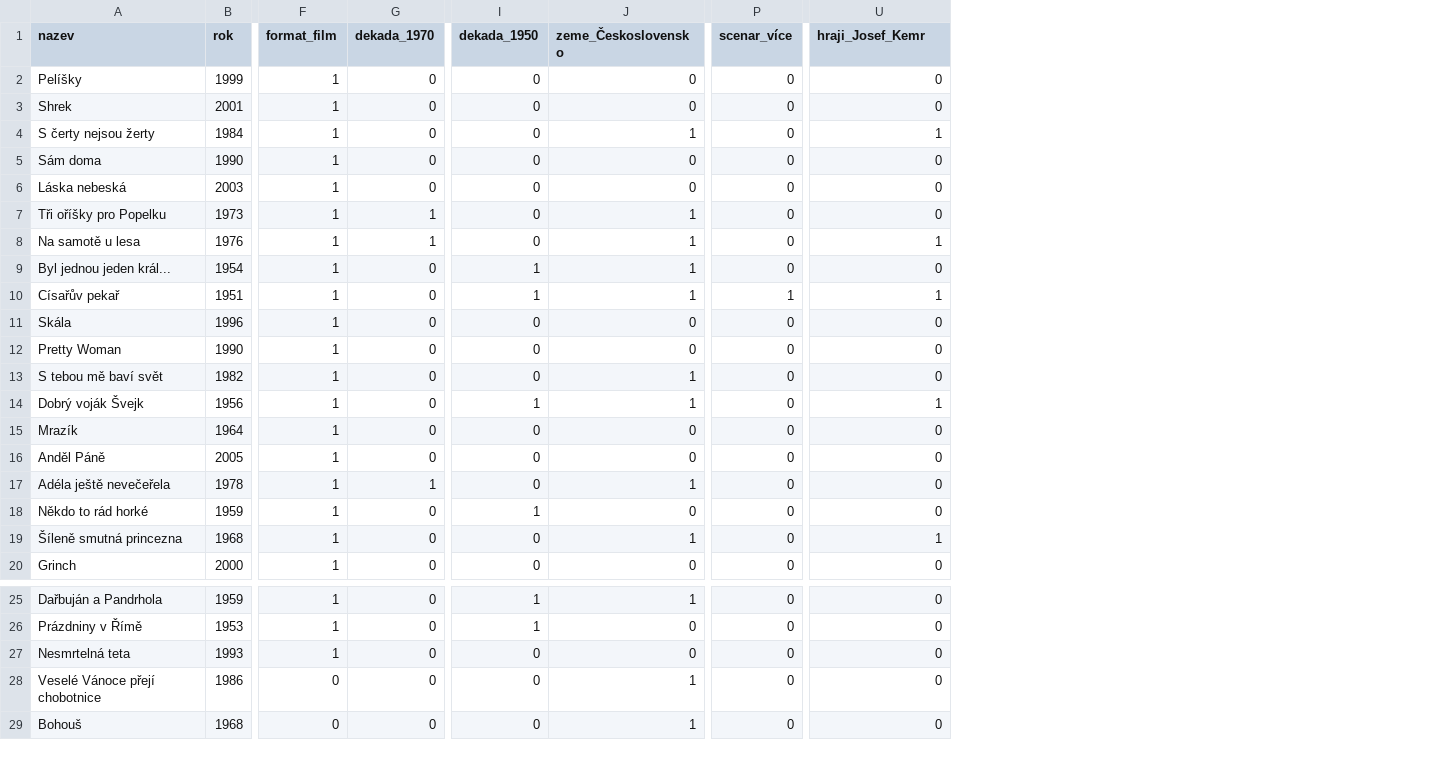
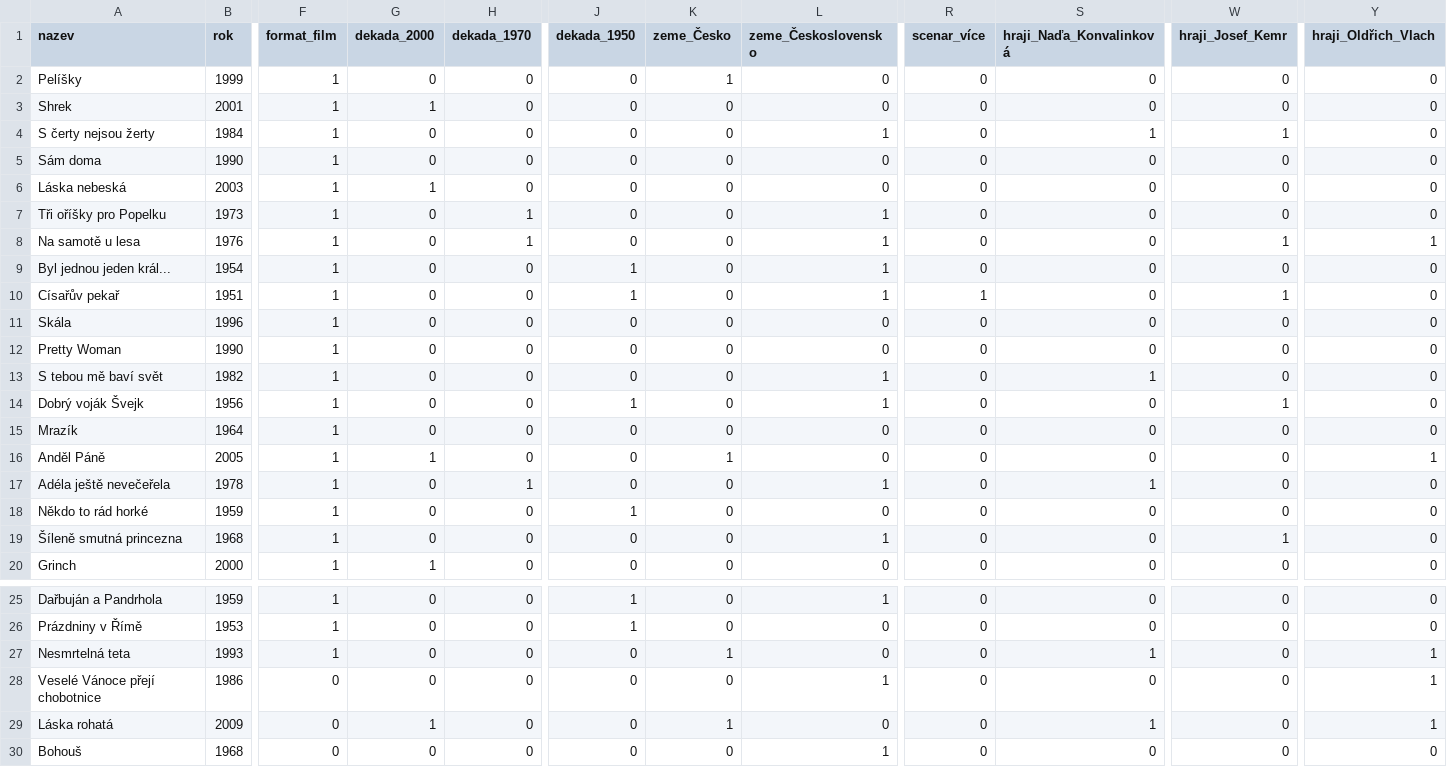
Before and after one commit to DataRozhlas/televizni-programy, a CSV file: data/vanocni_filmy_pro_model/vanocni_filmy_pro_model_n5.csv, drawn as a sheet; only a part is shown, gaps mark what is left out; addresses are those after the commit; rows hold the shown columns only; the diff names each change by its address in the sheet, - before the commit and + after, or states it on an @@ line.

```diff
--- a/data/vanocni_filmy_pro_model/vanocni_filmy_pro_model_n5.csv
+++ b/data/vanocni_filmy_pro_model/vanocni_filmy_pro_model_n5.csv
+column G (dekada_2000), rows 2-20: 0 | 1 | 0 | 0 | 1 | 0 | 0 | 0 | 0 | 0 | 0 | 0 | 0 | 0 | 1 | 0 | 0 | 0 | 1; rows 25-28: all 0; row 30: 0
+column K (zeme_Česko), rows 2-20: 1 | 0 | 0 | 0 | 0 | 0 | 0 | 0 | 0 | 0 | 0 | 0 | 0 | 0 | 1 | 0 | 0 | 0 | 0; rows 25-28: 0 | 0 | 1 | 0; row 30: 0
+column S (hraji_Naďa_Konvalinková), rows 2-20: 0 | 0 | 1 | 0 | 0 | 0 | 0 | 0 | 0 | 0 | 0 | 1 | 0 | 0 | 0 | 1 | 0 | 0 | 0; rows 25-28: 0 | 0 | 1 | 0; row 30: 0
+column W (hraji_Josef_Kemr), rows 2-20: 0 | 0 | 1 | 0 | 0 | 0 | 1 | 0 | 1 | 0 | 0 | 0 | 1 | 0 | 0 | 0 | 0 | 1 | 0; rows 25-28: all 0; row 30: 0
-Y1: hraji_Josef_Kemr
+Y1: hraji_Oldřich_Vlach
-Y4 (hraji_Oldřich_Vlach): 1
+Y4 (hraji_Oldřich_Vlach): 0
-Y10 (hraji_Oldřich_Vlach): 1
+Y10 (hraji_Oldřich_Vlach): 0
-Y14 (hraji_Oldřich_Vlach): 1
+Y14 (hraji_Oldřich_Vlach): 0
-Y16 (hraji_Oldřich_Vlach): 0
+Y16 (hraji_Oldřich_Vlach): 1
-Y19 (hraji_Oldřich_Vlach): 1
+Y19 (hraji_Oldřich_Vlach): 0
-Y27:Y28 (hraji_Oldřich_Vlach): 0
+Y27:Y28 (hraji_Oldřich_Vlach): 1
+row 29: Láska rohatá | 2009 | 0 | 1 | 0 | 0 | 1 | 0 | 0 | 1 | 0 | 1
```
Also changed, not shown: data/vanocni_filmy_pro_model/vanocni_filmy_pro_model_komplet.csv, data/vanocni_filmy_pro_model/vanocni_filmy_pro_model_n2.csv, 6 other files.
